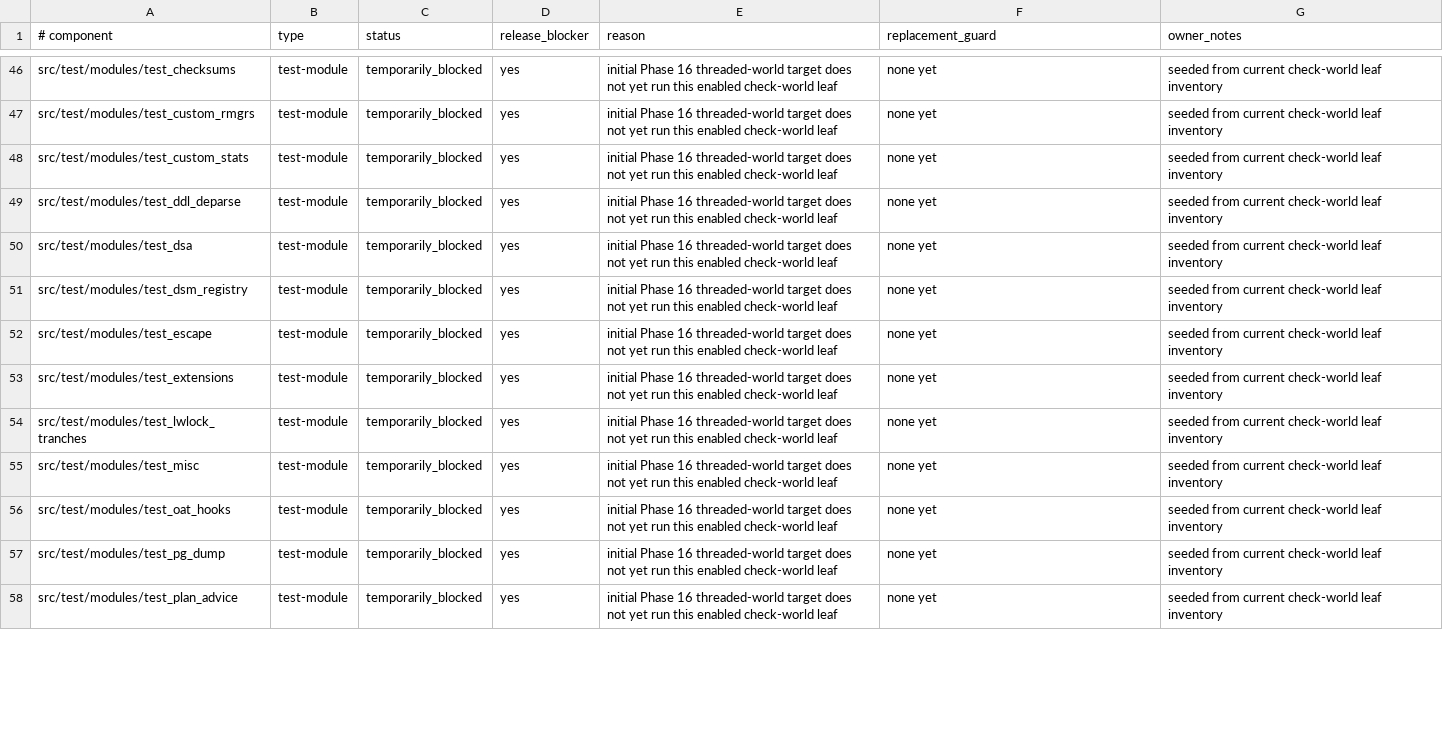
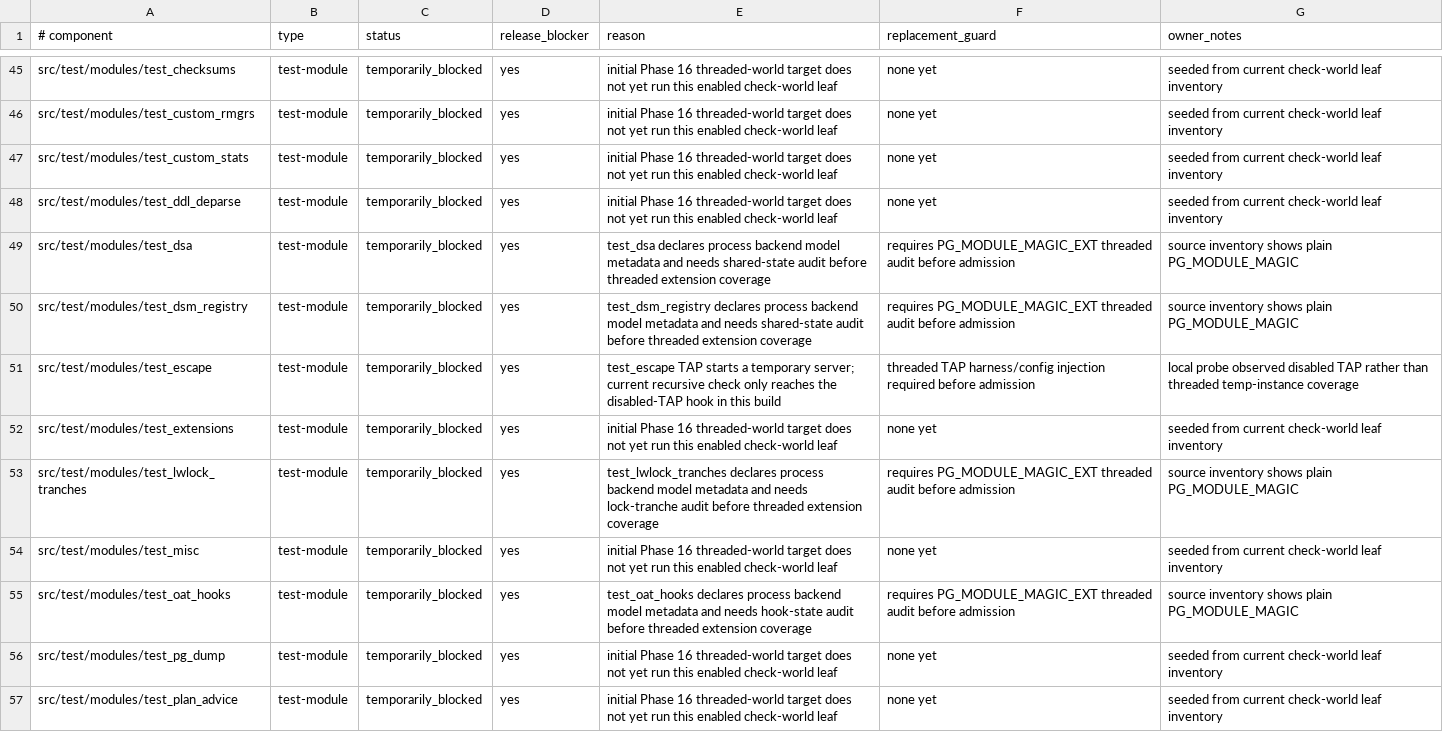
Before and after one commit to samwillis/multithreaded-postgres, a TSV file: plan_docs/MULTITHREADED_PHASE16_EXCLUSIONS.tsv, drawn as a sheet; only a part is shown, gaps mark what is left out; the diff covers the shown part only.

Commit message:
Cover initdb in threaded bin checks

```diff
--- a/plan_docs/MULTITHREADED_PHASE16_EXCLUSIONS.tsv
+++ b/plan_docs/MULTITHREADED_PHASE16_EXCLUSIONS.tsv
@@ -49,9 +48,9 @@ src/test/modules/test_custom_stats	test-module	temporarily_blocked	yes	initial P
 src/test/modules/test_ddl_deparse	test-module	temporarily_blocked	yes	initial Phase 16 threaded-world target does not yet run this enabled check-world leaf	none yet	seeded from current check-world leaf inventory
-src/test/modules/test_dsa	test-module	temporarily_blocked	yes	initial Phase 16 threaded-world target does not yet run this enabled check-world leaf	none yet	seeded from current check-world leaf inventory
-src/test/modules/test_dsm_registry	test-module	temporarily_blocked	yes	initial Phase 16 threaded-world target does not yet run this enabled check-world leaf	none yet	seeded from current check-world leaf inventory
-src/test/modules/test_escape	test-module	temporarily_blocked	yes	initial Phase 16 threaded-world target does not yet run this enabled check-world leaf	none yet	seeded from current check-world leaf inventory
+src/test/modules/test_dsa	test-module	temporarily_blocked	yes	test_dsa declares process backend model metadata and needs shared-state audit before threaded extension coverage	requires PG_MODULE_MAGIC_EXT threaded audit before admission	source inventory shows plain PG_MODULE_MAGIC
+src/test/modules/test_dsm_registry	test-module	temporarily_blocked	yes	test_dsm_registry declares process backend model metadata and needs shared-state audit before threaded extension coverage	requires PG_MODULE_MAGIC_EXT threaded audit before admission	source inventory shows plain PG_MODULE_MAGIC
+src/test/modules/test_escape	test-module	temporarily_blocked	yes	test_escape TAP starts a temporary server; current recursive check only reaches the disabled-TAP hook in this build	threaded TAP harness/config injection required before admission	local probe observed disabled TAP rather than threaded temp-instance coverage
 src/test/modules/test_extensions	test-module	temporarily_blocked	yes	initial Phase 16 threaded-world target does not yet run this enabled check-world leaf	none yet	seeded from current check-world leaf inventory
-src/test/modules/test_lwlock_tranches	test-module	temporarily_blocked	yes	initial Phase 16 threaded-world target does not yet run this enabled check-world leaf	none yet	seeded from current check-world leaf inventory
+src/test/modules/test_lwlock_tranches	test-module	temporarily_blocked	yes	test_lwlock_tranches declares process backend model metadata and needs lock-tranche audit before threaded extension coverage	requires PG_MODULE_MAGIC_EXT threaded audit before admission	source inventory shows plain PG_MODULE_MAGIC
 src/test/modules/test_misc	test-module	temporarily_blocked	yes	initial Phase 16 threaded-world target does not yet run this enabled check-world leaf	none yet	seeded from current check-world leaf inventory
-src/test/modules/test_oat_hooks	test-module	temporarily_blocked	yes	initial Phase 16 threaded-world target does not yet run this enabled check-world leaf	none yet	seeded from current check-world leaf inventory
+src/test/modules/test_oat_hooks	test-module	temporarily_blocked	yes	test_oat_hooks declares process backend model metadata and needs hook-state audit before threaded extension coverage	requires PG_MODULE_MAGIC_EXT threaded audit before admission	source inventory shows plain PG_MODULE_MAGIC
 src/test/modules/test_pg_dump	test-module	temporarily_blocked	yes	initial Phase 16 threaded-world target does not yet run this enabled check-world leaf	none yet	seeded from current check-world leaf inventory
```
Also changed, not shown: 1 removed row and 9 edited cells elsewhere in this file, plan_docs/MULTITHREADED_PHASE16_COVERED_COMPONENTS.tsv, 1 other file.
